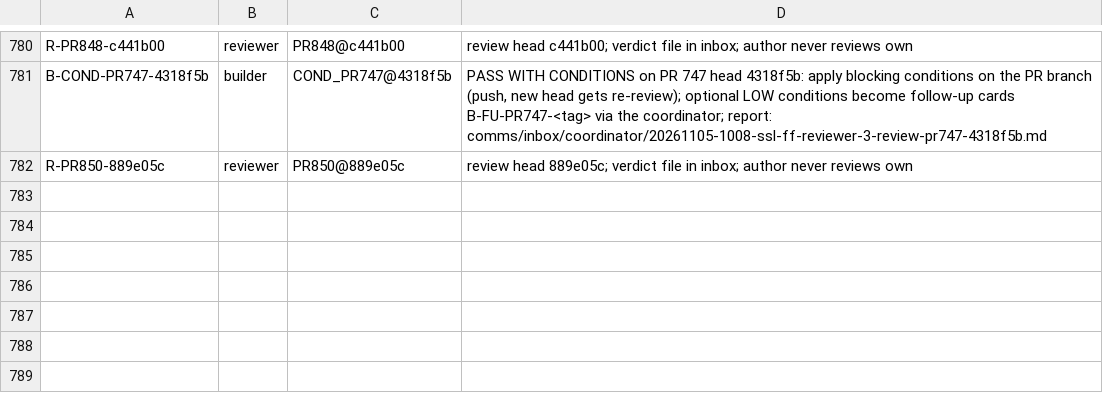
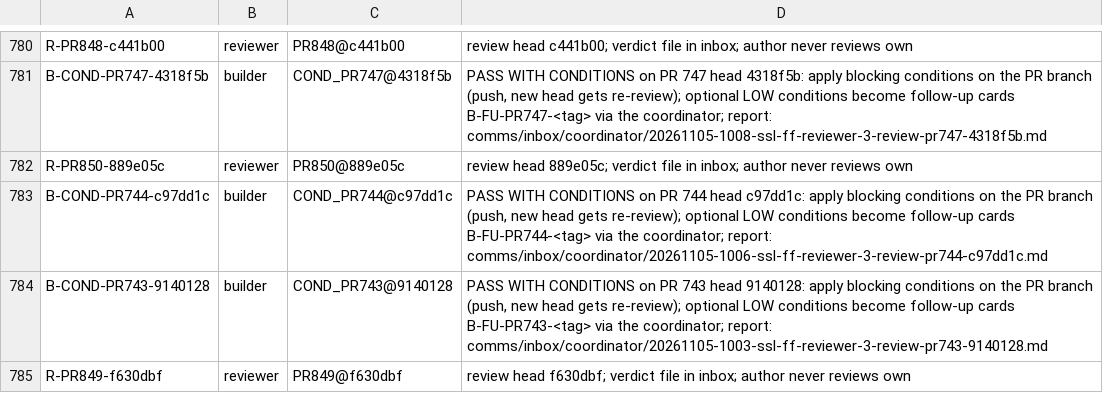
Before and after one commit to SpinStateLabs/field-platform, a TSV file: comms/WORKLIST.archive.tsv, drawn as a sheet; only a part is shown, gaps mark what is left out.

Commit message:
comms: queue-keeper restock

```diff
--- a/comms/WORKLIST.archive.tsv
+++ b/comms/WORKLIST.archive.tsv
@@ -782 +782,4 @@ B-COND-PR747-4318f5b	builder	COND_PR747@4318f5b	PASS WITH CONDITIONS on PR 747 h
 R-PR850-889e05c	reviewer	PR850@889e05c	review head 889e05c; verdict file in inbox; author never reviews own
+B-COND-PR744-c97dd1c	builder	COND_PR744@c97dd1c	PASS WITH CONDITIONS on PR 744 head c97dd1c: apply blocking conditions on the PR branch (push, new head gets re-review); optional LOW conditions become follow-up cards B-FU-PR744-<tag> via the coordinator; report: comms/inbox/coordinator/20261105-1006-ssl-ff-reviewer-3-review-pr744-c97dd1c.md
+B-COND-PR743-9140128	builder	COND_PR743@9140128	PASS WITH CONDITIONS on PR 743 head 9140128: apply blocking conditions on the PR branch (push, new head gets re-review); optional LOW conditions become follow-up cards B-FU-PR743-<tag> via the coordinator; report: comms/inbox/coordinator/20261105-1003-ssl-ff-reviewer-3-review-pr743-9140128.md
+R-PR849-f630dbf	reviewer	PR849@f630dbf	review head f630dbf; verdict file in inbox; author never reviews own
```
Also changed, not shown: comms/WORKLIST.tsv.
